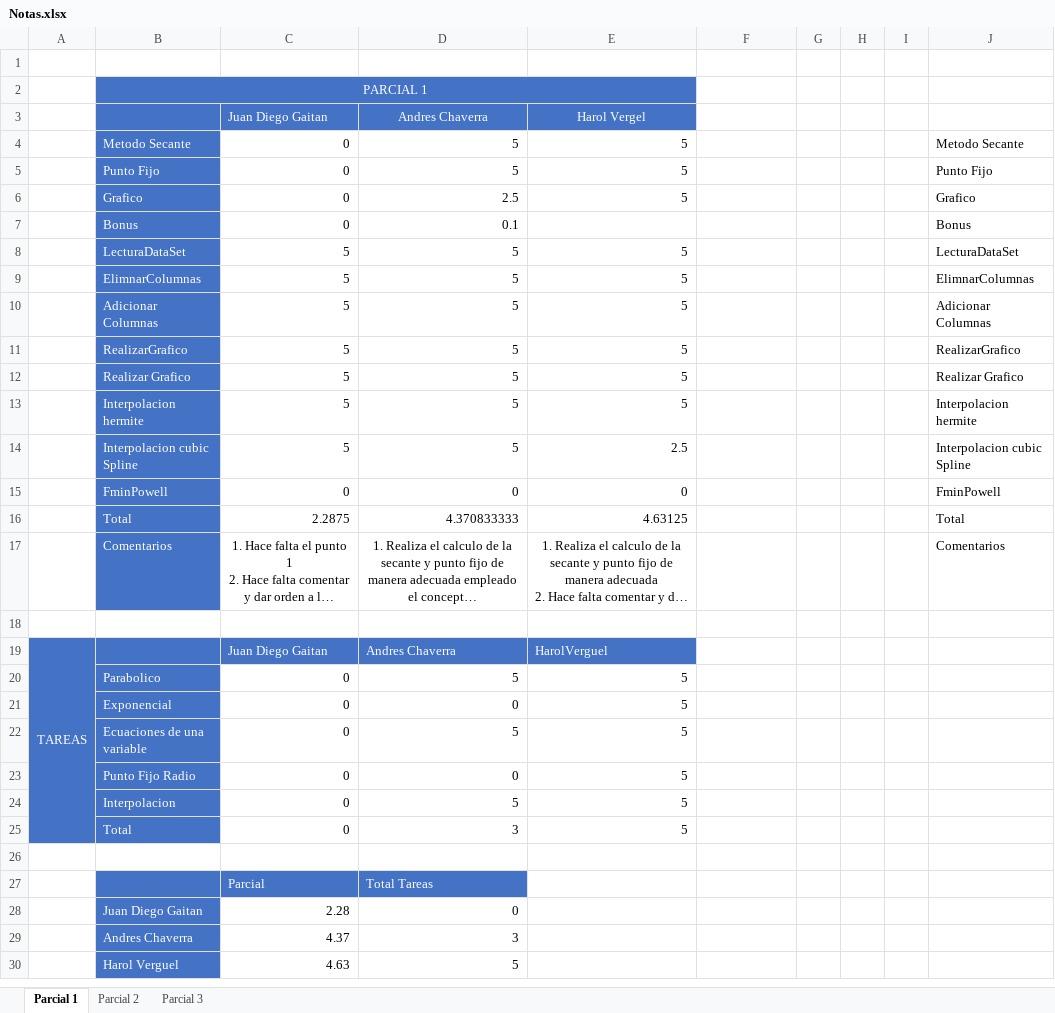
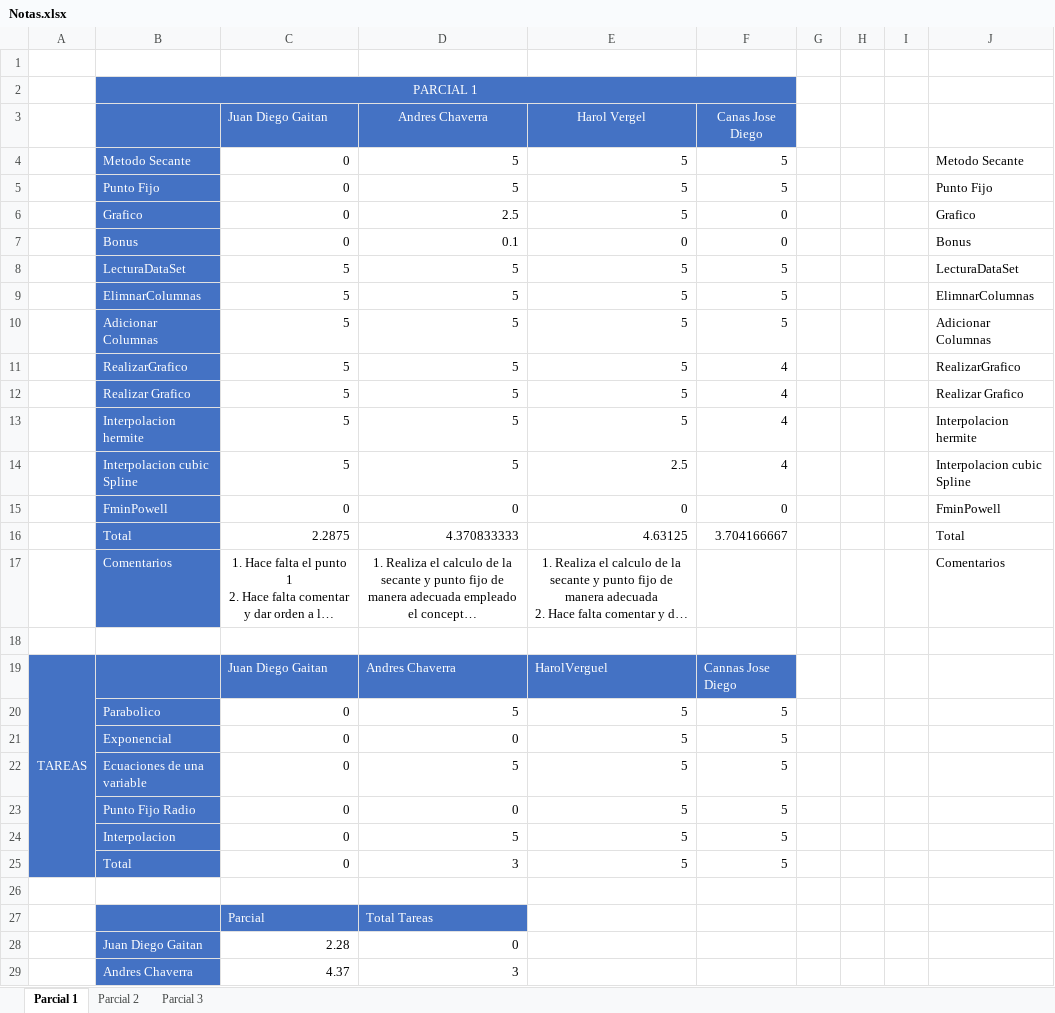
Before and after one commit to hernansalinas/Curso_Metodos_Computacionales, an Excel workbook: Entregas/Notas.xlsx, sheet Parcial 1, drawn as a sheet; only a part is shown; the shorter side is filled out with more unchanged rows; long unchanged cells end in …; values as stored, in another font and other column widths than the file's, no borders; removed rows and columns are numbered as before the commit, all else as after; the diff covers the shown part only; the diff names each change by its address in the sheet, - before the commit and + after, or states it on an @@ line.

```diff
--- a/Entregas/Notas.xlsx (sheet Parcial 1)
+++ b/Entregas/Notas.xlsx (sheet Parcial 1)
-B2:E2 merged
+B2:F2 merged
-F2:F3 fill: none
+F2:F3 fill: #4472C4
-F3: (empty)
+F3: Canas Jose Diego
-F4:F5 (Canas Jose Diego): (empty)
+F4:F5 (Canas Jose Diego): 5
-F6:F7 (Canas Jose Diego): (empty)
+F6:F7 (Canas Jose Diego): 0
-E7 (Harol Vergel): (empty)
+E7 (Harol Vergel): 0
-F8:F10 (Canas Jose Diego): (empty)
+F8:F10 (Canas Jose Diego): 5
-F11:F14 (Canas Jose Diego): (empty)
+F11:F14 (Canas Jose Diego): 4
-F15 (Canas Jose Diego): (empty)
+F15 (Canas Jose Diego): 0
-F16 (Canas Jose Diego): (empty)
+F16 (Canas Jose Diego): 3.704166667
-F19 (Canas Jose Diego): (empty)
+F19 (Canas Jose Diego): Cannas Jose Diego
-F19 fill: none
+F19 fill: #4472C4
-F20:F25 (Canas Jose Diego): (empty)
+F20:F25 (Canas Jose Diego): 5
```
Also changed, not shown: 1 added row elsewhere in this sheet, 1 other file.
